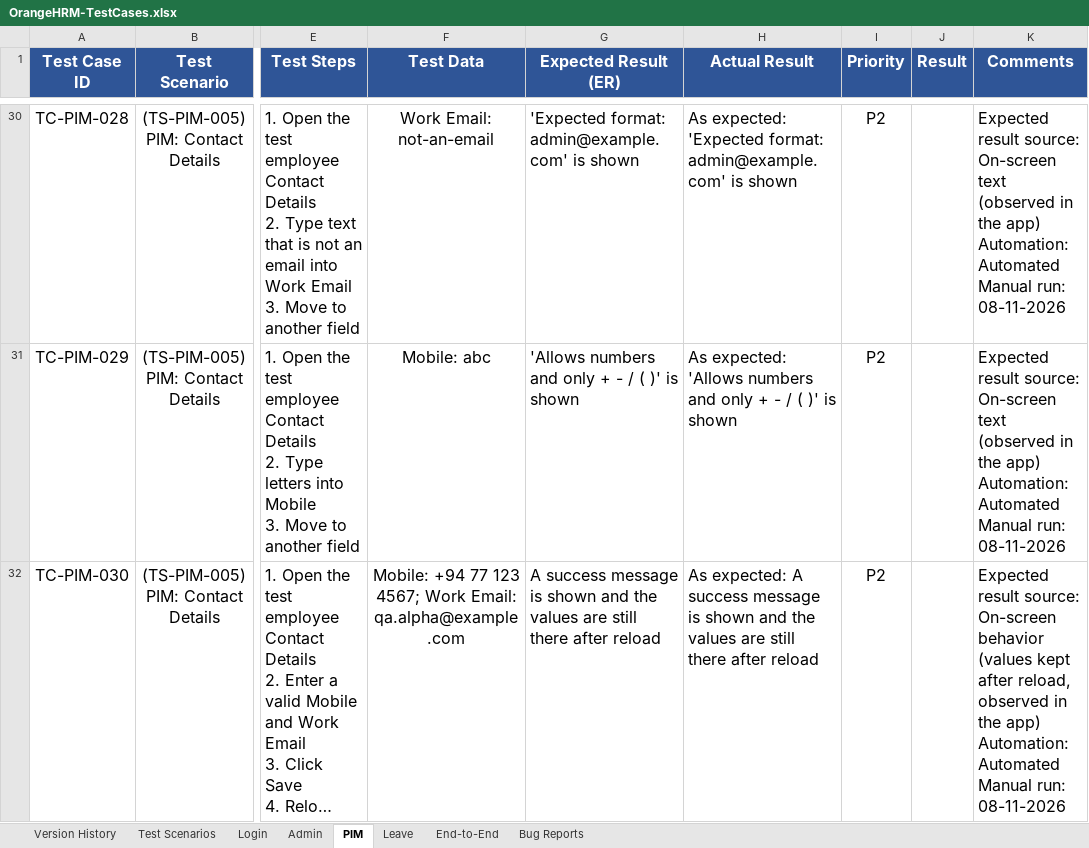
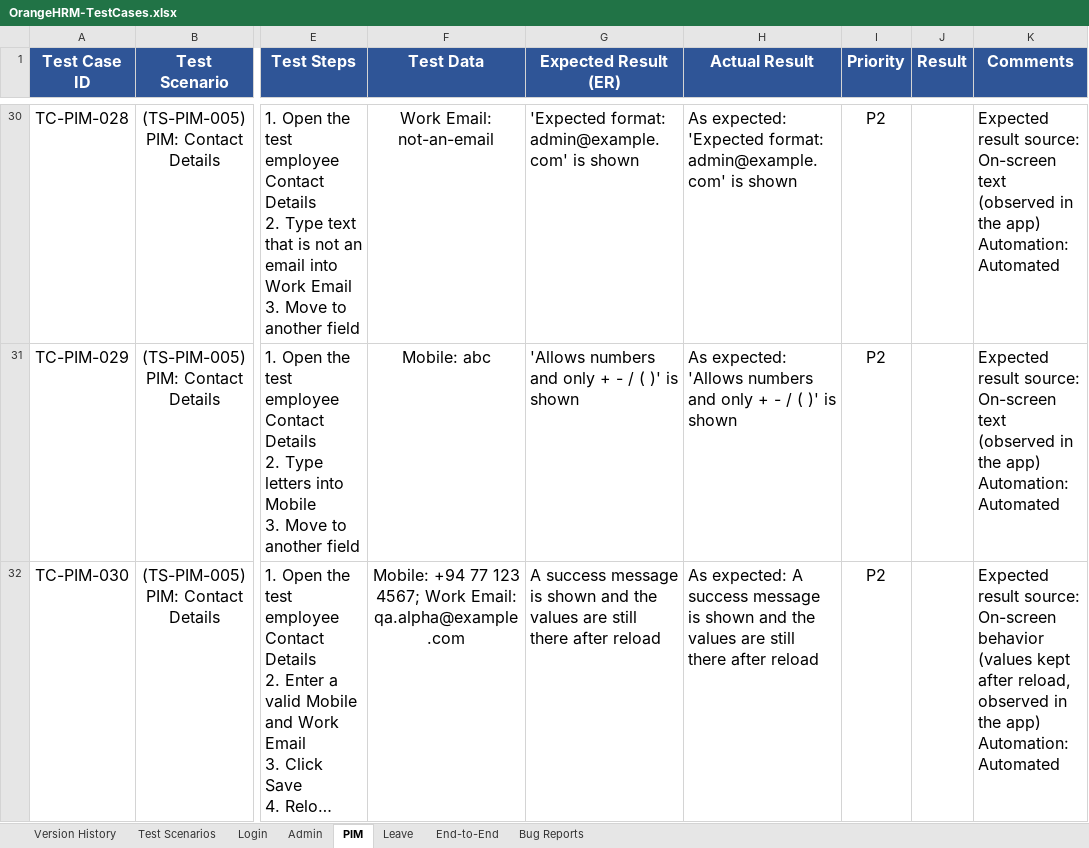
Before and after one commit to Sana-nas/orangehrm-qa, an Excel workbook: manual-testing/OrangeHRM-TestCases.xlsx, sheet PIM, drawn as a sheet; only a part is shown, gaps mark what is left out; long unchanged cells end in …; values as stored, in another font and other column widths than the file's, no borders; conditional formats not drawn; ↵ is a line break in a cell; the diff covers the shown part only; the diff names each change by its address in the sheet, - before the commit and + after, or states it on an @@ line.

Commit message:
Update the workbook version history, remove run dates from comments, and simplify the README

```diff
--- a/manual-testing/OrangeHRM-TestCases.xlsx (sheet PIM)
+++ b/manual-testing/OrangeHRM-TestCases.xlsx (sheet PIM)
-K30:K31 (Comments): …Automation: Automated ↵ Manual run: 08-11-2026
+K30:K31 (Comments): …Automation: Automated
-K32 (Comments): …Automation: Automated ↵ Manual run: 08-11-2026
+K32 (Comments): …Automation: Automated
```
Also changed, not shown: 36 edited cells elsewhere in this sheet, sheet Leave, sheet Admin, sheet Test Scenarios, sheet Login, sheet Version History, sheet End-to-End, 1 more sheet, 1 other file.
